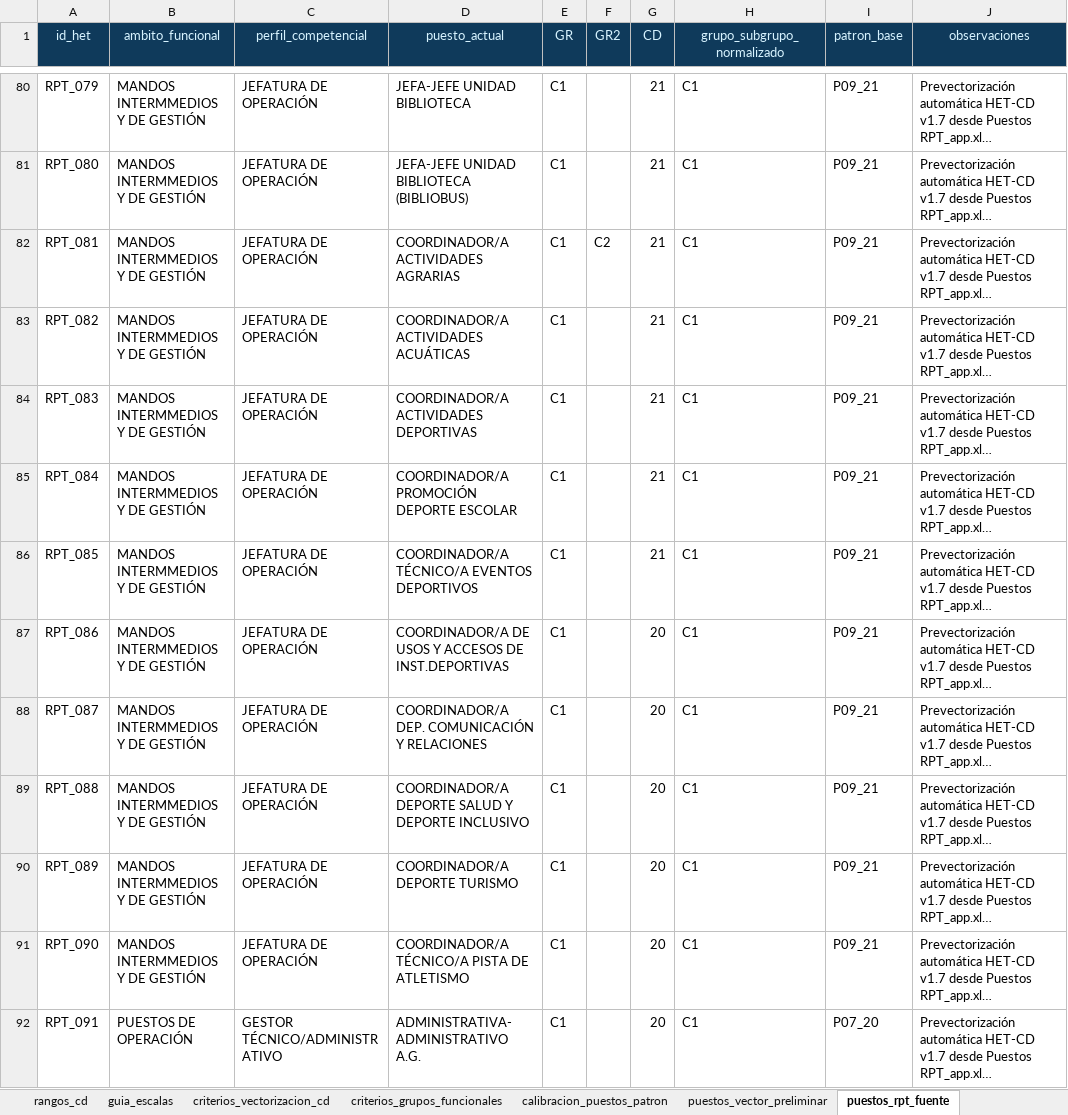
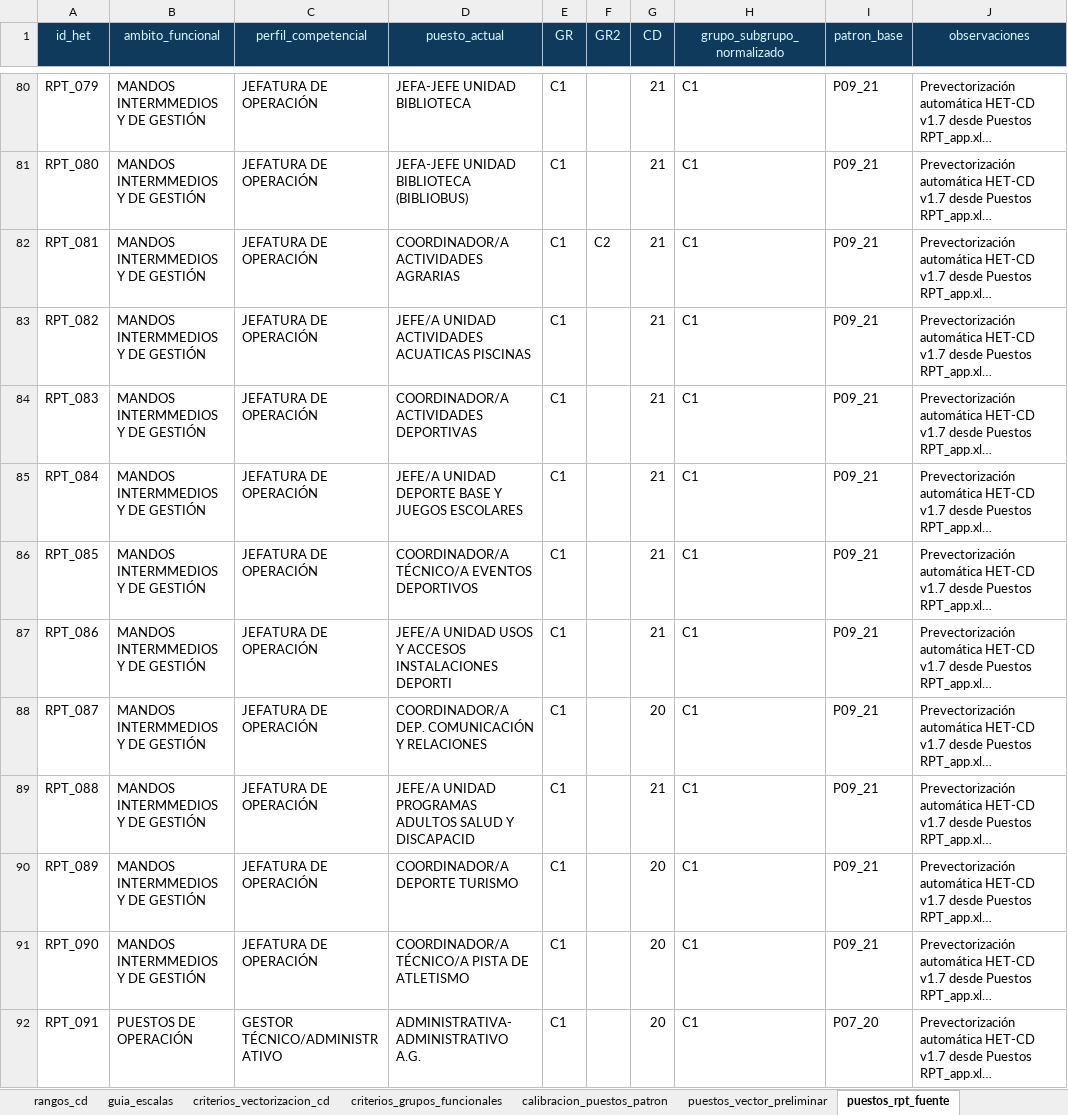
Before and after one commit to equesada096-lgtm/het-cd, an Excel workbook: data/het_cd_classifier_data.xlsx, sheet puestos_rpt_fuente, drawn as a sheet; only a part is shown, gaps mark what is left out; long unchanged cells end in …; values as stored, in another font and other column widths than the file's, no borders; table styles not drawn; the diff names each change by its address in the sheet, - before the commit and + after, or states it on an @@ line.

Commit message:
Add files via upload
Actualización de denominaciones y CD de algunos puestos de deportes

```diff
--- a/data/het_cd_classifier_data.xlsx (sheet puestos_rpt_fuente)
+++ b/data/het_cd_classifier_data.xlsx (sheet puestos_rpt_fuente)
-D83 (puesto_actual): COORDINADOR/A ACTIVIDADES ACUÁTICAS
+D83 (puesto_actual): JEFE/A UNIDAD ACTIVIDADES ACUATICAS PISCINAS
-D85 (puesto_actual): COORDINADOR/A PROMOCIÓN DEPORTE ESCOLAR
+D85 (puesto_actual): JEFE/A UNIDAD DEPORTE BASE Y JUEGOS ESCOLARES
-D87 (puesto_actual): COORDINADOR/A DE USOS Y ACCESOS DE INST.DEPORTIVAS
+D87 (puesto_actual): JEFE/A UNIDAD USOS Y ACCESOS INSTALACIONES DEPORTI
-G87 (CD): 20
+G87 (CD): 21
-D89 (puesto_actual): COORDINADOR/A DEPORTE SALUD Y DEPORTE INCLUSIVO
+D89 (puesto_actual): JEFE/A UNIDAD PROGRAMAS ADULTOS SALUD Y DISCAPACID
-G89 (CD): 20
+G89 (CD): 21
```
